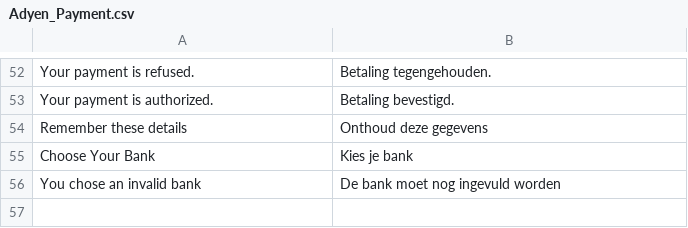
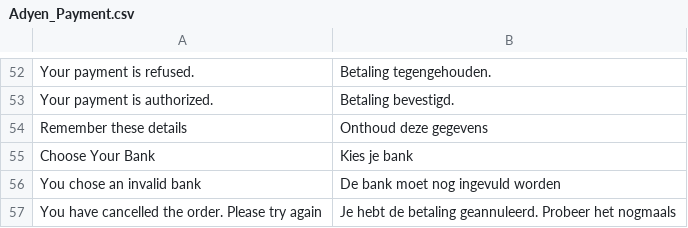
Before and after one commit to anup4ranium/adyen-magento, a CSV file: app/locale/nl_NL/Adyen_Payment.csv, drawn as a sheet; only a part is shown, gaps mark what is left out.

```diff
--- a/app/locale/nl_NL/Adyen_Payment.csv
+++ b/app/locale/nl_NL/Adyen_Payment.csv
@@ -56 +56,2 @@
 "You chose an invalid bank","De bank moet nog ingevuld worden"
+"You have cancelled the order. Please try again", "Je hebt de betaling geannuleerd. Probeer het nogmaals"
```
Also changed, not shown: app/locale/de_DE/Adyen_Payment.csv, app/locale/es_ES/Adyen_Payment.csv, 2 other files.
